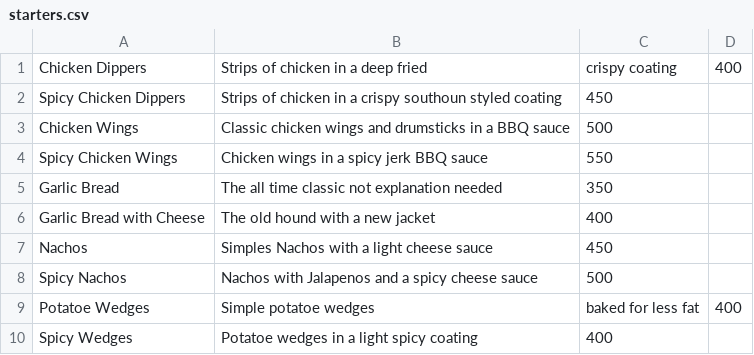
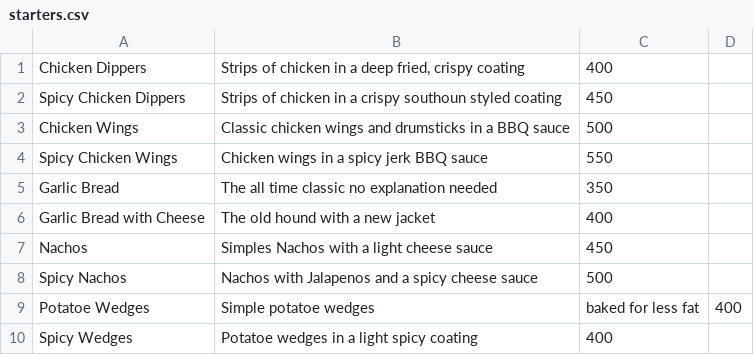
Before and after one commit to halalbeef/python, a CSV file: yuannan/pizzashop/etc/starters.csv, drawn as a sheet.

```diff
--- a/yuannan/pizzashop/etc/starters.csv
+++ b/yuannan/pizzashop/etc/starters.csv
@@ -1,2 +1,2 @@
-Chicken Dippers,Strips of chicken in a deep fried,crispy coating,400
+Chicken Dippers,"Strips of chicken in a deep fried, crispy coating",400
 Spicy Chicken Dippers,Strips of chicken in a crispy southoun styled coating,450,
@@ -4,3 +4,3 @@ Chicken Wings,Classic chicken wings and drumsticks in a BBQ sauce,500,
 Spicy Chicken Wings,Chicken wings in a spicy jerk BBQ sauce,550,
-Garlic Bread,The all time classic not explanation needed,350,
+Garlic Bread,The all time classic no explanation needed,350,
 Garlic Bread with Cheese,The old hound with a new jacket,400,
```
Also changed, not shown: yuannan/pizzashop/etc/desserts.csv, 9 other files.
